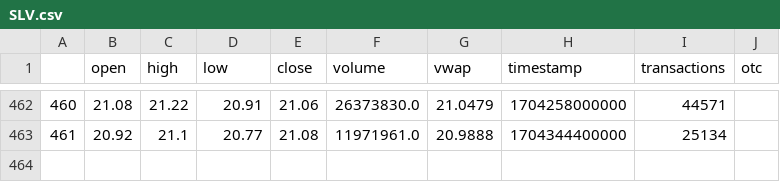
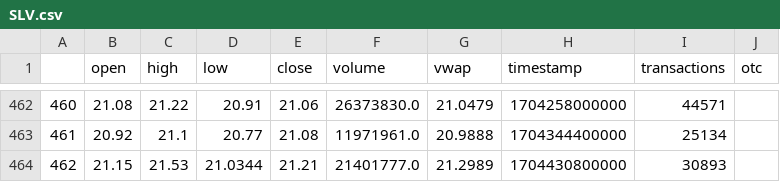
Before and after one commit to q-vo/ema_sma, a CSV file: data/SLV.csv, drawn as a sheet; only a part is shown, gaps mark what is left out; the diff names each change by its address in the sheet, - before the commit and + after, or states it on an @@ line.

```diff
--- a/data/SLV.csv
+++ b/data/SLV.csv
+row 464: 462 | 21.15 | 21.53 | 21.0344 | 21.21 | 21401777.0 | 21.2989 | 1704430800000 | 30893
```
Also changed, not shown: data/XLE.csv, data/XLI.csv, 13 other files.
